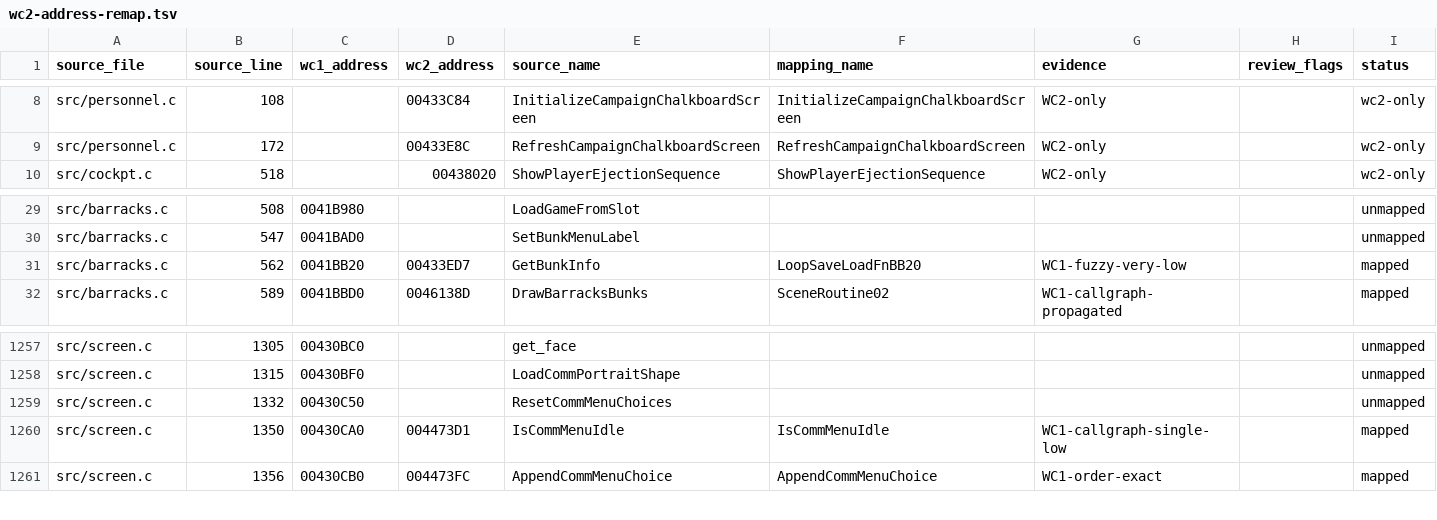
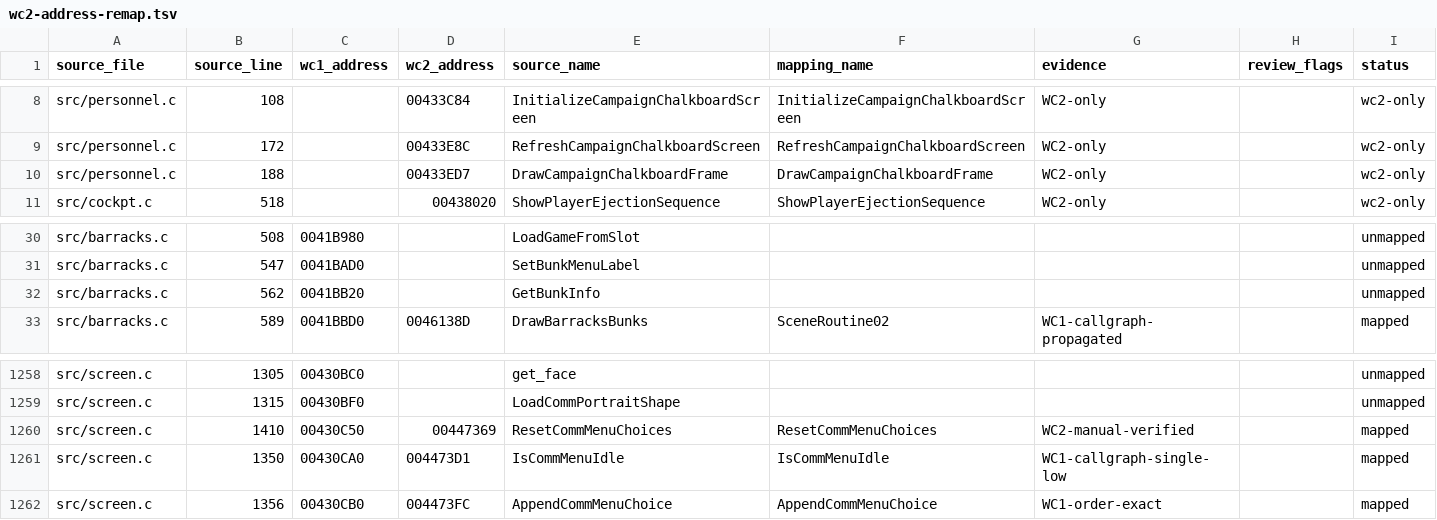
Before and after one commit to neuromancer/wc2-re, a TSV file: reports/wc2-address-remap.tsv, drawn as a sheet; only a part is shown, gaps mark what is left out.

```diff
--- a/reports/wc2-address-remap.tsv
+++ b/reports/wc2-address-remap.tsv
@@ -9,2 +9,3 @@ src/personnel.c	108		00433C84	InitializeCampaignChalkboardScreen	InitializeCampa
 src/personnel.c	172		00433E8C	RefreshCampaignChalkboardScreen	RefreshCampaignChalkboardScreen	WC2-only		wc2-only
+src/personnel.c	188		00433ED7	DrawCampaignChalkboardFrame	DrawCampaignChalkboardFrame	WC2-only		wc2-only
 src/cockpt.c	518		00438020	ShowPlayerEjectionSequence	ShowPlayerEjectionSequence	WC2-only		wc2-only
@@ -30,3 +31,3 @@ src/barracks.c	508	0041B980		LoadGameFromSlot				unmapped
 src/barracks.c	547	0041BAD0		SetBunkMenuLabel				unmapped
-src/barracks.c	562	0041BB20	00433ED7	GetBunkInfo	LoopSaveLoadFnBB20	WC1-fuzzy-very-low		mapped
+src/barracks.c	562	0041BB20		GetBunkInfo				unmapped
 src/barracks.c	589	0041BBD0	0046138D	DrawBarracksBunks	SceneRoutine02	WC1-callgraph-propagated		mapped
@@ -1258,3 +1259,3 @@ src/screen.c	1305	00430BC0		get_face				unmapped
 src/screen.c	1315	00430BF0		LoadCommPortraitShape				unmapped
-src/screen.c	1332	00430C50		ResetCommMenuChoices				unmapped
+src/screen.c	1410	00430C50	00447369	ResetCommMenuChoices	ResetCommMenuChoices	WC2-manual-verified		mapped
 src/screen.c	1350	00430CA0	004473D1	IsCommMenuIdle	IsCommMenuIdle	WC1-callgraph-single-low		mapped
```
Also changed, not shown: ghidra_scripts/wc1_wc2_name_map.tsv, 22 other files.
